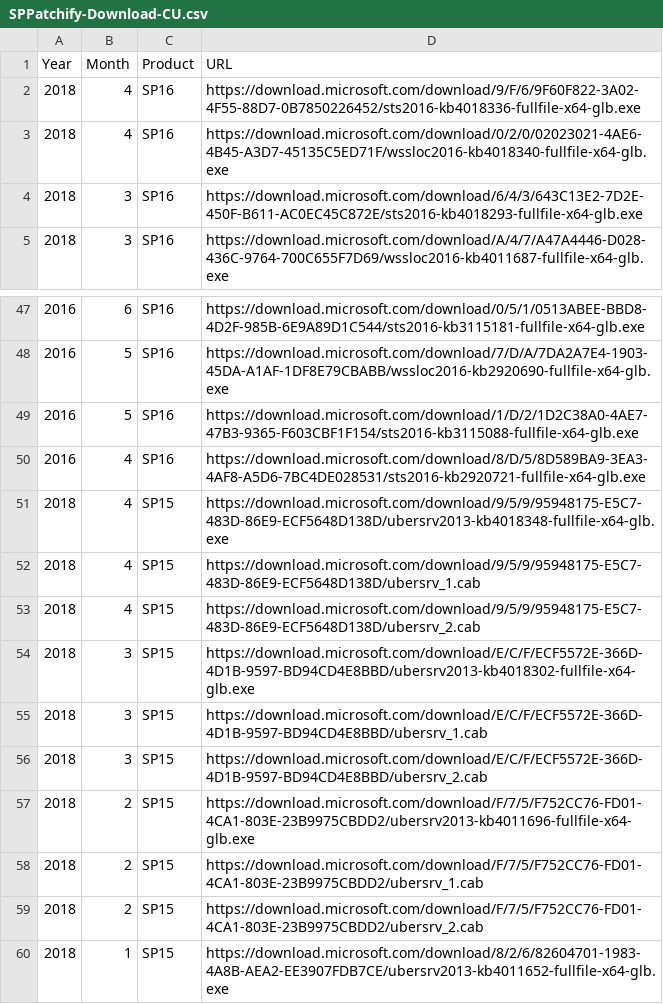
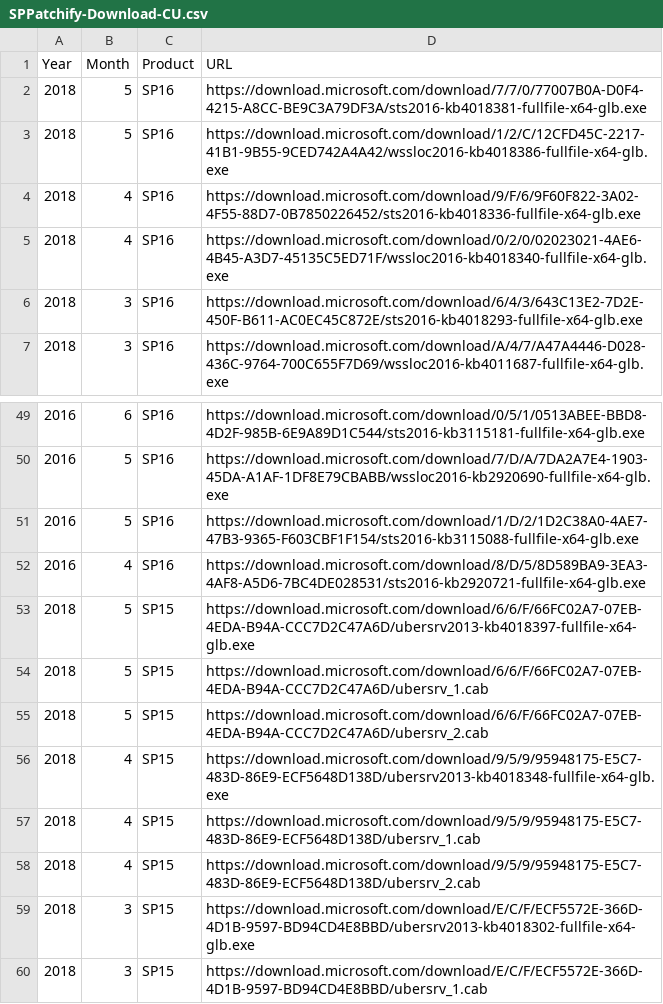
Before and after one commit to spjeff/sppatchify, a CSV file: SPPatchify-Download-CU.csv, drawn as a sheet; only a part is shown, gaps mark what is left out; the shorter side is filled out with more unchanged rows.

Commit message:
Download
May 2018

```diff
--- a/SPPatchify-Download-CU.csv
+++ b/SPPatchify-Download-CU.csv
@@ -1,2 +1,4 @@
 Year,Month,Product,URL
+2018,5,SP16,https://download.microsoft.com/download/7/7/0/77007B0A-D0F4-4215-A8CC-BE9C3A79DF3A/sts2016-kb4018381-fullfile-x64-glb.exe
+2018,5,SP16,https://download.microsoft.com/download/1/2/C/12CFD45C-2217-41B1-9B55-9CED742A4A42/wssloc2016-kb4018386-fullfile-x64-glb.exe
 2018,4,SP16,https://download.microsoft.com/download/9/F/6/9F60F822-3A02-4F55-88D7-0B7850226452/sts2016-kb4018336-fullfile-x64-glb.exe
@@ -50,2 +52,5 @@ Year,Month,Product,URL
 2016,4,SP16,https://download.microsoft.com/download/8/D/5/8D589BA9-3EA3-4AF8-A5D6-7BC4DE028531/sts2016-kb2920721-fullfile-x64-glb.exe
+2018,5,SP15,https://download.microsoft.com/download/6/6/F/66FC02A7-07EB-4EDA-B94A-CCC7D2C47A6D/ubersrv2013-kb4018397-fullfile-x64-glb.exe
+2018,5,SP15,https://download.microsoft.com/download/6/6/F/66FC02A7-07EB-4EDA-B94A-CCC7D2C47A6D/ubersrv_1.cab
+2018,5,SP15,https://download.microsoft.com/download/6/6/F/66FC02A7-07EB-4EDA-B94A-CCC7D2C47A6D/ubersrv_2.cab
 2018,4,SP15,https://download.microsoft.com/download/9/5/9/95948175-E5C7-483D-86E9-ECF5648D138D/ubersrv2013-kb4018348-fullfile-x64-glb.exe
```
